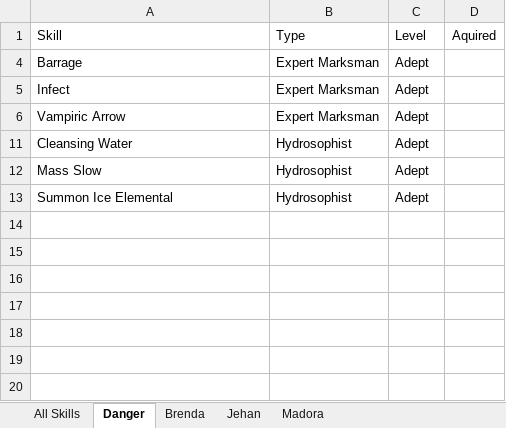
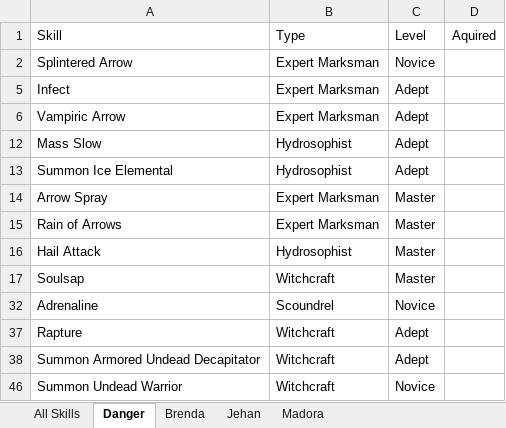
Before and after one commit to jerturowetz/notes, an Excel workbook: divinity/Skills.xlsx, sheet Danger, drawn as a sheet; values as stored, in another font and other column widths than the file's, no borders; table styles not drawn; removed rows and columns are numbered as before the commit, all else as after; the diff names each change by its address in the sheet, - before the commit and + after, or states it on an @@ line.

```diff
--- a/divinity/Skills.xlsx (sheet Danger)
+++ b/divinity/Skills.xlsx (sheet Danger)
-row 4: Barrage | Expert Marksman | Adept
@@ row 2 unhidden: Splintered Arrow | Expert Marksman | Novice @@
-row 11: Cleansing Water | Hydrosophist | Adept
@@ row 14 unhidden: Arrow Spray | Expert Marksman | Master @@
@@ row 15 unhidden: Rain of Arrows | Expert Marksman | Master @@
@@ row 16 unhidden: Hail Attack | Hydrosophist | Master @@
@@ row 17 unhidden: Soulsap | Witchcraft | Master @@
@@ row 32 unhidden: Adrenaline | Scoundrel | Novice @@
@@ row 37 unhidden: Rapture | Witchcraft | Adept @@
@@ row 38 unhidden: Summon Armored Undead Decapitator | Witchcraft | Adept @@
@@ row 46 unhidden: Summon Undead Warrior | Witchcraft | Novice @@
```
Also changed, not shown: sheet Brenda, sheet All Skills, hidden cells, 1 other file.
